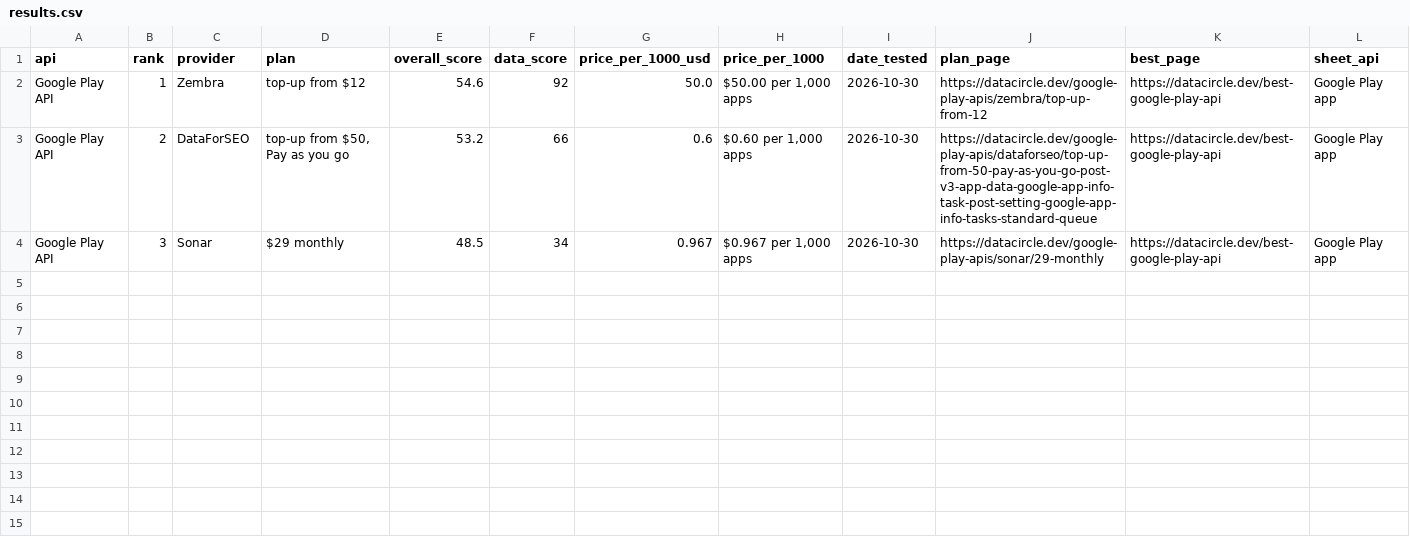
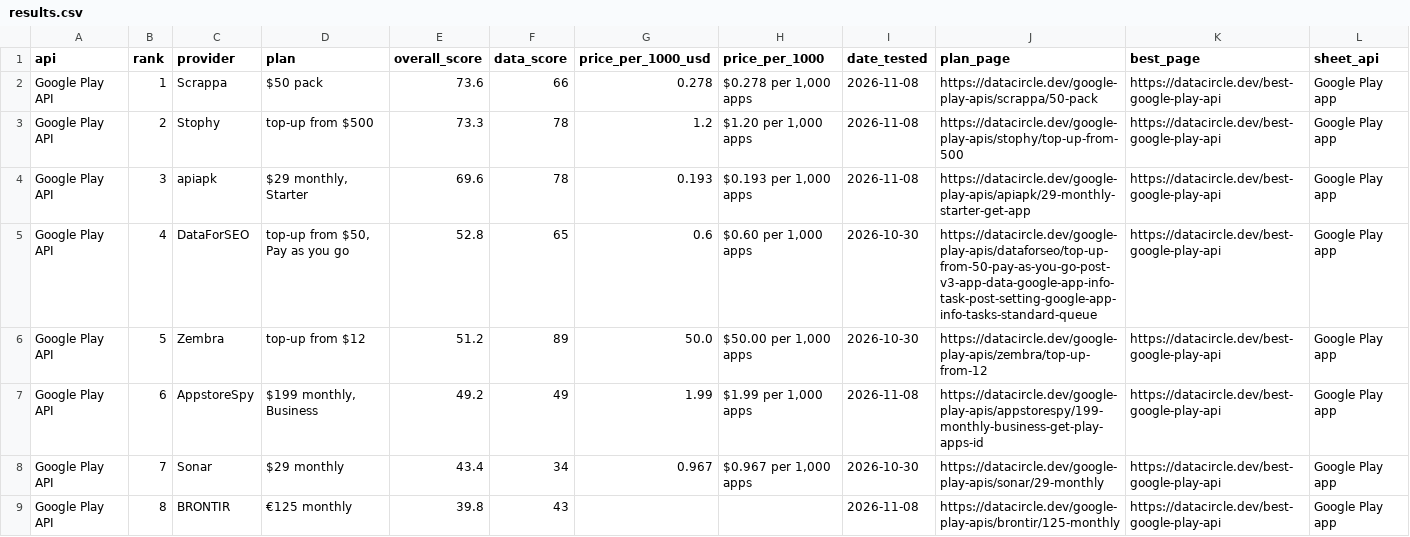
Before and after one commit to waynehamadi/best-google-play-api, a CSV file: results.csv, drawn as a sheet.

Commit message:
Benchmark results from datacircle.dev

```diff
--- a/results.csv
+++ b/results.csv
@@ -1,4 +1,9 @@
 api,rank,provider,plan,overall_score,data_score,price_per_1000_usd,price_per_1000,date_tested,plan_page,best_page,sheet_api
-Google Play API,1,Zembra,top-up from $12,54.6,92,50.0,"$50.00 per 1,000 apps",2026-10-30,https://datacircle.dev/google-play-apis/zembra/top-up-from-12,https://datacircle.dev/best-google-play-api,Google Play app
-Google Play API,2,DataForSEO,"top-up from $50, Pay as you go",53.2,66,0.6,"$0.60 per 1,000 apps",2026-10-30,https://datacircle.dev/google-play-apis/dataforseo/top-up-from-50-pay-as-you-go-post-v3-app-data-google-app-info-task-post-setting-google-app-info-tasks-standard-queue,https://datacircle.dev/best-google-play-api,Google Play app
-Google Play API,3,Sonar,$29 monthly,48.5,34,0.967,"$0.967 per 1,000 apps",2026-10-30,https://datacircle.dev/google-play-apis/sonar/29-monthly,https://datacircle.dev/best-google-play-api,Google Play app
+Google Play API,1,Scrappa,$50 pack,73.6,66,0.278,"$0.278 per 1,000 apps",2026-11-08,https://datacircle.dev/google-play-apis/scrappa/50-pack,https://datacircle.dev/best-google-play-api,Google Play app
+Google Play API,2,Stophy,top-up from $500,73.3,78,1.2,"$1.20 per 1,000 apps",2026-11-08,https://datacircle.dev/google-play-apis/stophy/top-up-from-500,https://datacircle.dev/best-google-play-api,Google Play app
+Google Play API,3,apiapk,"$29 monthly, Starter",69.6,78,0.193,"$0.193 per 1,000 apps",2026-11-08,https://datacircle.dev/google-play-apis/apiapk/29-monthly-starter-get-app,https://datacircle.dev/best-google-play-api,Google Play app
+Google Play API,4,DataForSEO,"top-up from $50, Pay as you go",52.8,65,0.6,"$0.60 per 1,000 apps",2026-10-30,https://datacircle.dev/google-play-apis/dataforseo/top-up-from-50-pay-as-you-go-post-v3-app-data-google-app-info-task-post-setting-google-app-info-tasks-standard-queue,https://datacircle.dev/best-google-play-api,Google Play app
+Google Play API,5,Zembra,top-up from $12,51.2,89,50.0,"$50.00 per 1,000 apps",2026-10-30,https://datacircle.dev/google-play-apis/zembra/top-up-from-12,https://datacircle.dev/best-google-play-api,Google Play app
+Google Play API,6,AppstoreSpy,"$199 monthly, Business",49.2,49,1.99,"$1.99 per 1,000 apps",2026-11-08,https://datacircle.dev/google-play-apis/appstorespy/199-monthly-business-get-play-apps-id,https://datacircle.dev/best-google-play-api,Google Play app
+Google Play API,7,Sonar,$29 monthly,43.4,34,0.967,"$0.967 per 1,000 apps",2026-10-30,https://datacircle.dev/google-play-apis/sonar/29-monthly,https://datacircle.dev/best-google-play-api,Google Play app
+Google Play API,8,BRONTIR,€125 monthly,39.8,43,,,2026-11-08,https://datacircle.dev/google-play-apis/brontir/125-monthly,https://datacircle.dev/best-google-play-api,Google Play app
```
Also changed, not shown: 1 other file.
